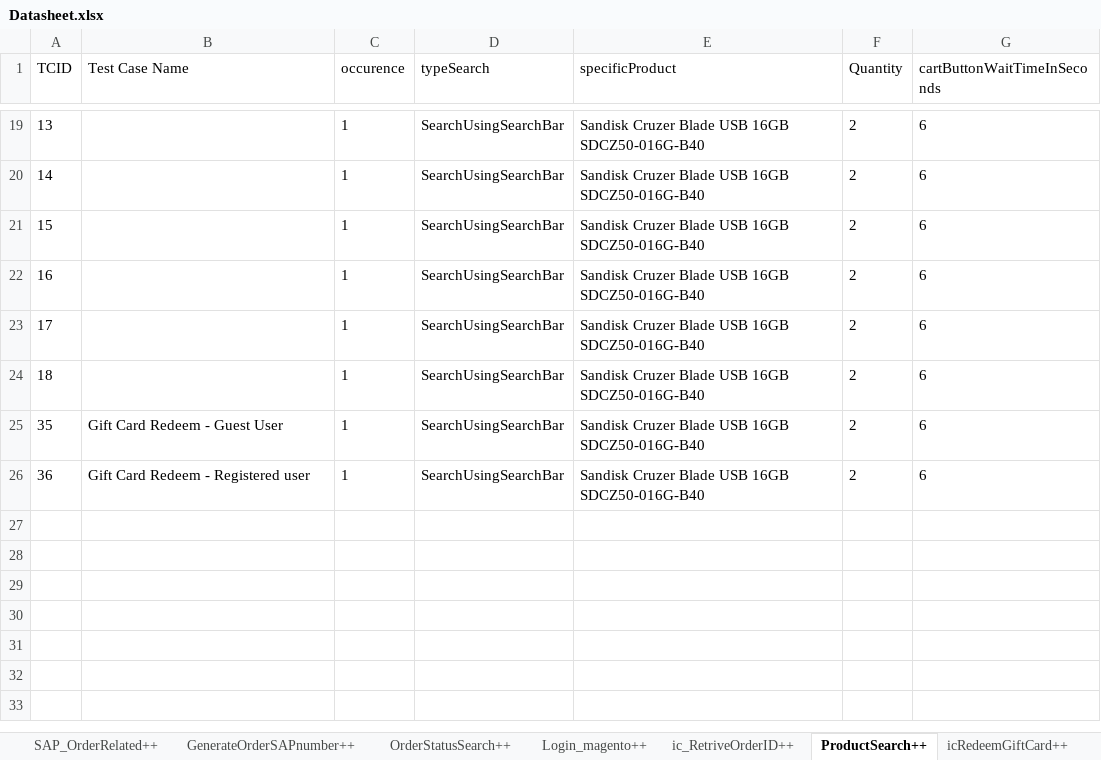
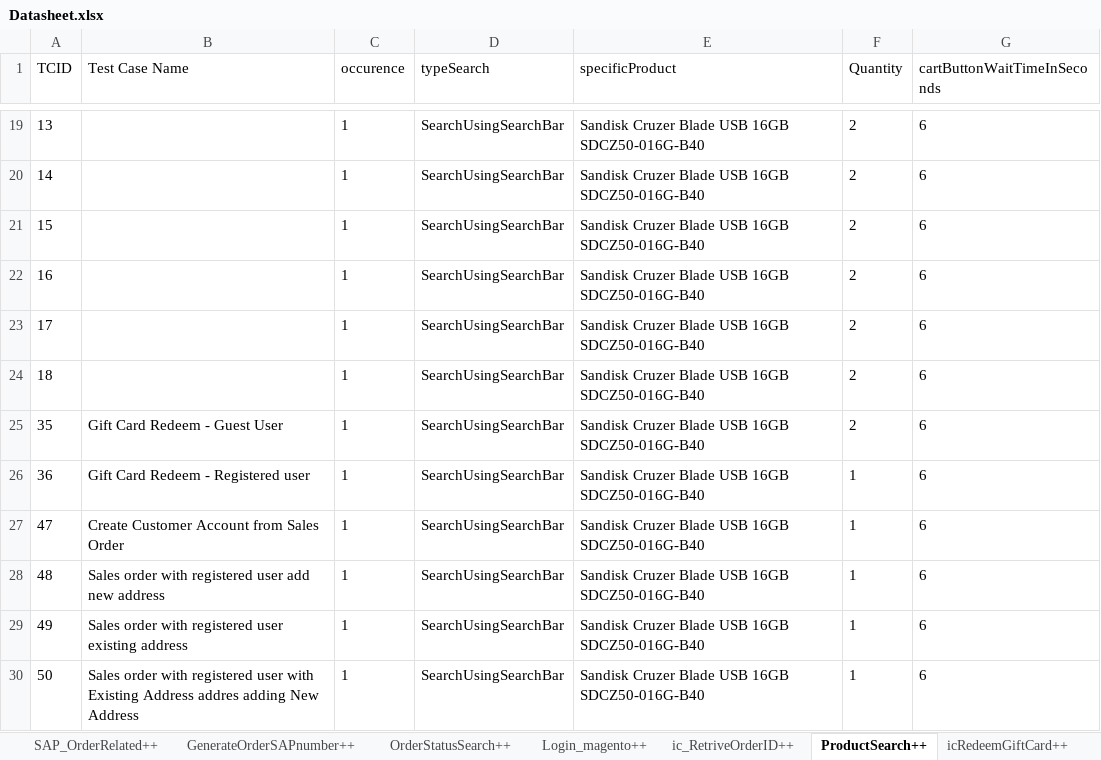
Before and after one commit to Nhlanhla007/Lesaka_automation, an Excel workbook: Reports/Datasheet.xlsx, sheet ProductSearch++, drawn as a sheet; only a part is shown, gaps mark what is left out; values as stored, in another font and other column widths than the file's, no borders; the diff names each change by its address in the sheet, - before the commit and + after, or states it on an @@ line.

```diff
--- a/Reports/Datasheet.xlsx (sheet ProductSearch++)
+++ b/Reports/Datasheet.xlsx (sheet ProductSearch++)
-F26 (Quantity): 2
+F26 (Quantity): 1
+row 27: 47 | Create Customer Account from Sales Order | 1 | SearchUsingSearchBar | Sandisk Cruzer Blade USB 16GB SDCZ50-016G-B40 | 1 | 6
+row 28: 48 | Sales order with registered user add new address | 1 | SearchUsingSearchBar | Sandisk Cruzer Blade USB 16GB SDCZ50-016G-B40 | 1 | 6
+row 29: 49 | Sales order with registered user existing address | 1 | SearchUsingSearchBar | Sandisk Cruzer Blade USB 16GB SDCZ50-016G-B40 | 1 | 6
+row 30: 50 | Sales order with registered user with Existing Address addres adding New Address | 1 | SearchUsingSearchBar | Sandisk Cruzer Blade USB 16GB SDCZ50-016G-B40 | 1 | 6
```
Also changed, not shown: sheet deliveryPopulation++, sheet PayUPagePayment++, sheet GenerateOrderSAPnumber++, sheet SapCustomer++, sheet Login_magento++, sheet CheckoutpaymentOption++, 3 more sheets, other sheet tabs, 8 other files.
